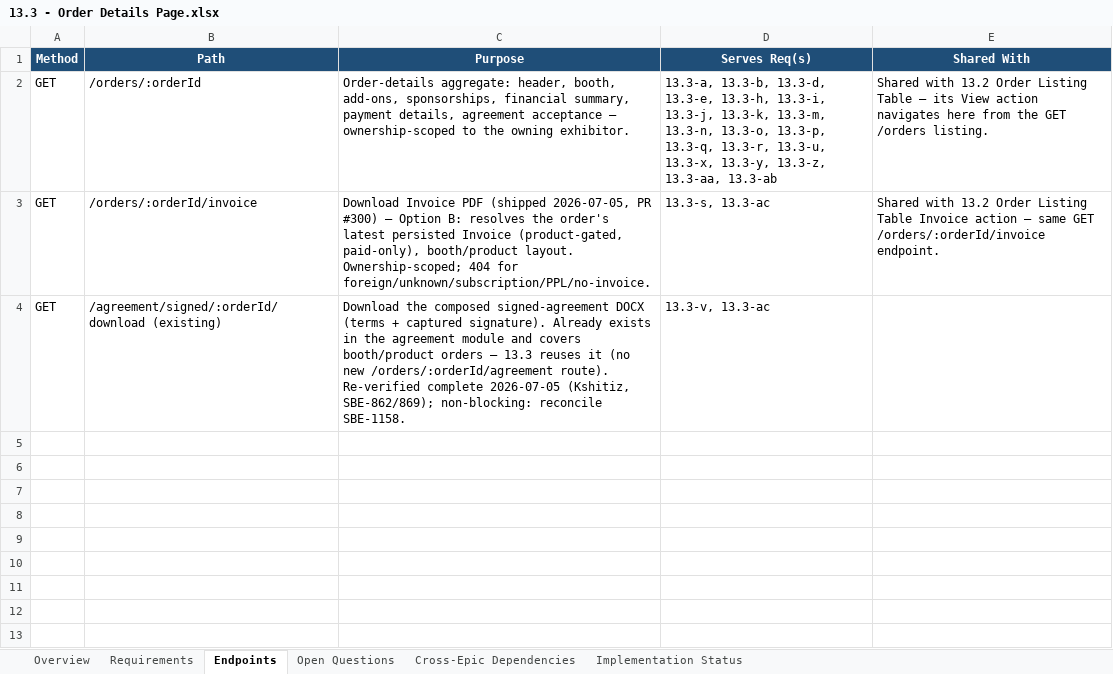
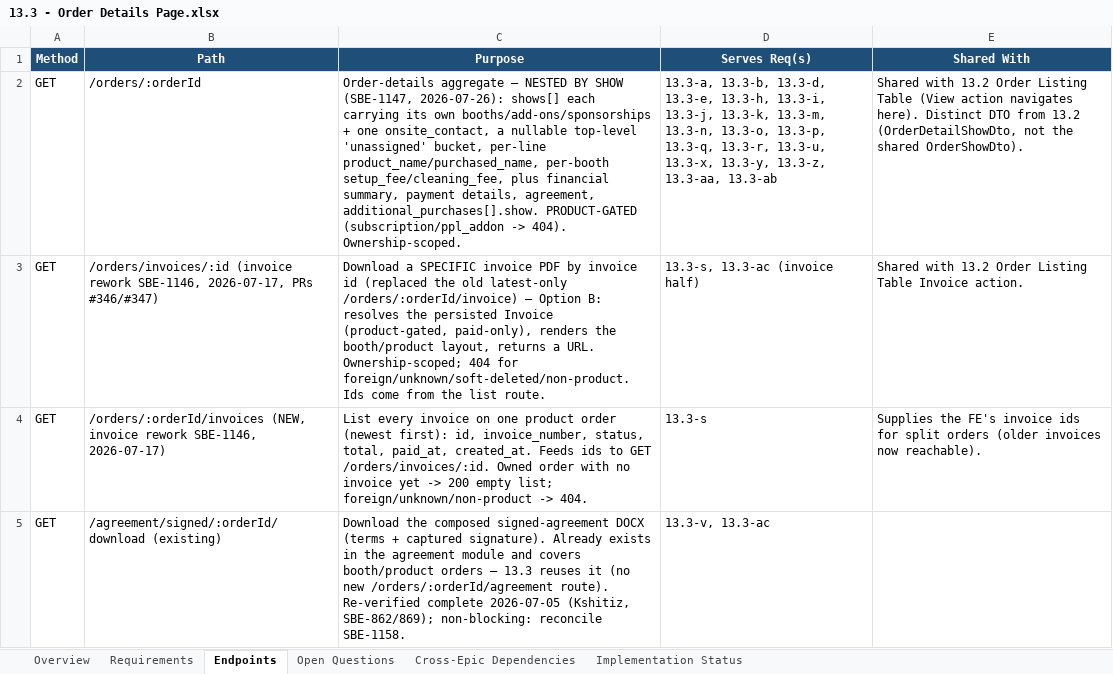
Before and after one commit to prantikUIPL/sbe-backend-workspace, an Excel workbook: order_history/13.3-order-details-page/13.3 - Order Details Page.xlsx, sheet Endpoints, drawn as a sheet; values as stored, in another font and other column widths than the file's, no borders; removed rows and columns are numbered as before the commit, all else as after; the diff names each change by its address in the sheet, - before the commit and + after, or states it on an @@ line.

Commit message:
docs(order-history): record SBE-1147 nesting + SBE-1146 invoice rework on the 13.3 docs
Both merged to dev and previously undocumented. GET /orders/:orderId is
now product-gated and nested-by-show (shows[] with per-show booths/add_ons/
sponsorships/onsite_contact, unassigned bucket, product_name/purchased_name,
per-booth setup_fee/cleaning_fee, additional_purchases[].show); the invoice
route was split into GET /orders/:orderId/invoices (list) + GET /orders/
invoices/:id (download by id), replacing the old latest-only route.

Updated 13.3 feasibility .md/.xlsx, orders-guide capability + contract
(md/mmd/regenerated svg) + endpoint catalog, feasibility summary xlsx, and
the build consolidation reuse map; added the SBE-1147 implementation plan.

```diff
--- a/order_history/13.3-order-details-page/13.3 - Order Details Page.xlsx (sheet Endpoints)
+++ b/order_history/13.3-order-details-page/13.3 - Order Details Page.xlsx (sheet Endpoints)
-C2 (Purpose): Order-details aggregate: header, booth, add-ons, sponsorships, financial summary, payment details, agreement acceptance — ownership-scoped to the owning exhibitor.
+C2 (Purpose): Order-details aggregate — NESTED BY SHOW (SBE-1147, 2026-07-26): shows[] each carrying its own booths/add-ons/sponsorships + one onsite_contact, a nullable top-level 'unassigned' bucket, per-line product_name/purchased_name, per-booth setup_fee/cleaning_fee, plus financial summary, payment details, agreement, additional_purchases[].show. PRODUCT-GATED (subscription/ppl_addon -> 404). Ownership-scoped.
-E2 (Shared With): …Listing Table — its View action navigates here from the GET /orders listing.
+E2 (Shared With): …Listing Table (View action navigates here). Distinct DTO from 13.2 (OrderDetailShowDto, not the shared OrderShowDto).
-row 3: GET | /orders/:orderId/invoice | Download Invoice PDF (shipped 2026-07-05, PR #300) — Option B: resolves the order's latest persisted Invoice (product-gated, paid-only), booth/product layout. Ownership-scoped; 404 for foreign/unknown/subscription/PPL/no-invoice. | 13.3-s, 13.3-ac | Shared with 13.2 Order Listing Table Invoice action — same GET /orders/:orderId/invoice endpoint.
+row 3: GET | /orders/invoices/:id (invoice rework SBE-1146, 2026-07-17, PRs #346/#347) | Download a SPECIFIC invoice PDF by invoice id (replaced the old latest-only /orders/:orderId/invoice) — Option B: resolves the persisted Invoice (product-gated, paid-only), renders the booth/product layout, returns a URL. Ownership-scoped; 404 for foreign/unknown/soft-deleted/non-product. Ids come from the list route. | 13.3-s, 13.3-ac (invoice half) | Shared with 13.2 Order Listing Table Invoice action.
+row 4: GET | /orders/:orderId/invoices (NEW, invoice rework SBE-1146, 2026-07-17) | List every invoice on one product order (newest first): id, invoice_number, status, total, paid_at, created_at. Feeds ids to GET /orders/invoices/:id. Owned order with no invoice yet -> 200 empty list; foreign/unknown/non-product -> 404. | 13.3-s | Supplies the FE's invoice ids for split orders (older invoices now reachable).
```
Also changed, not shown: sheet Implementation Status, sheet Overview, order_history/_Order History - Feasibility Summary.xlsx, 10 other files.
